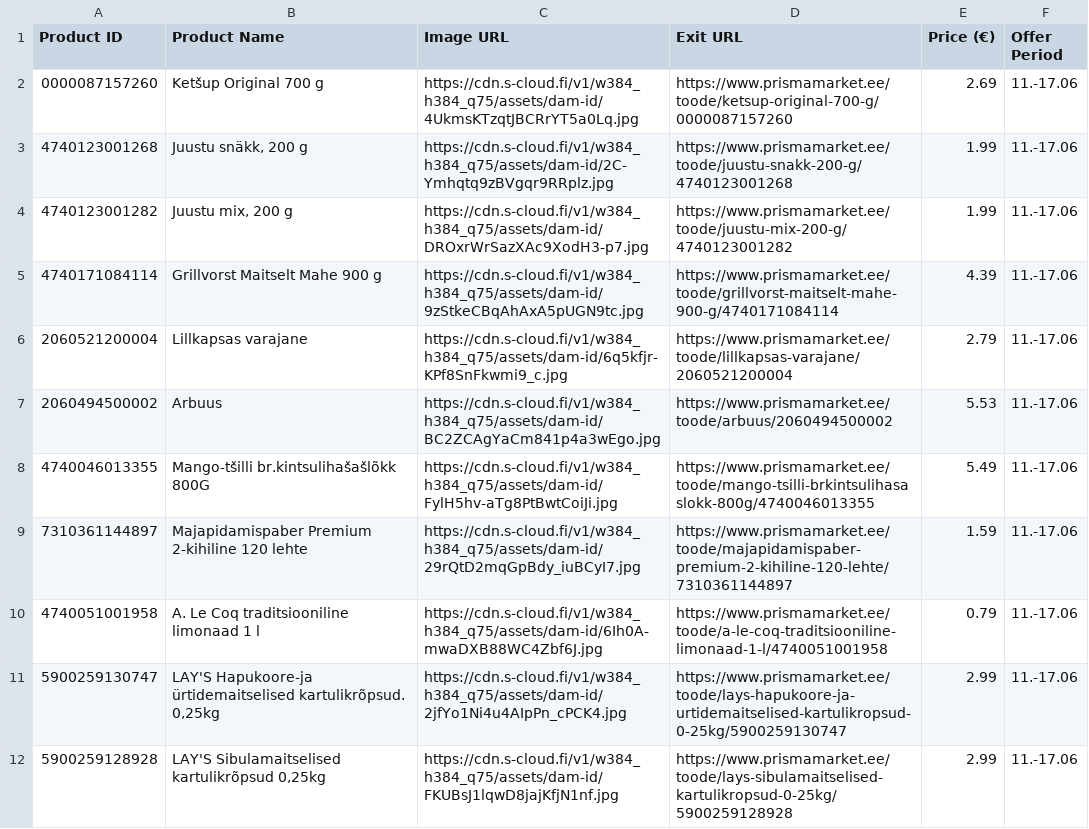
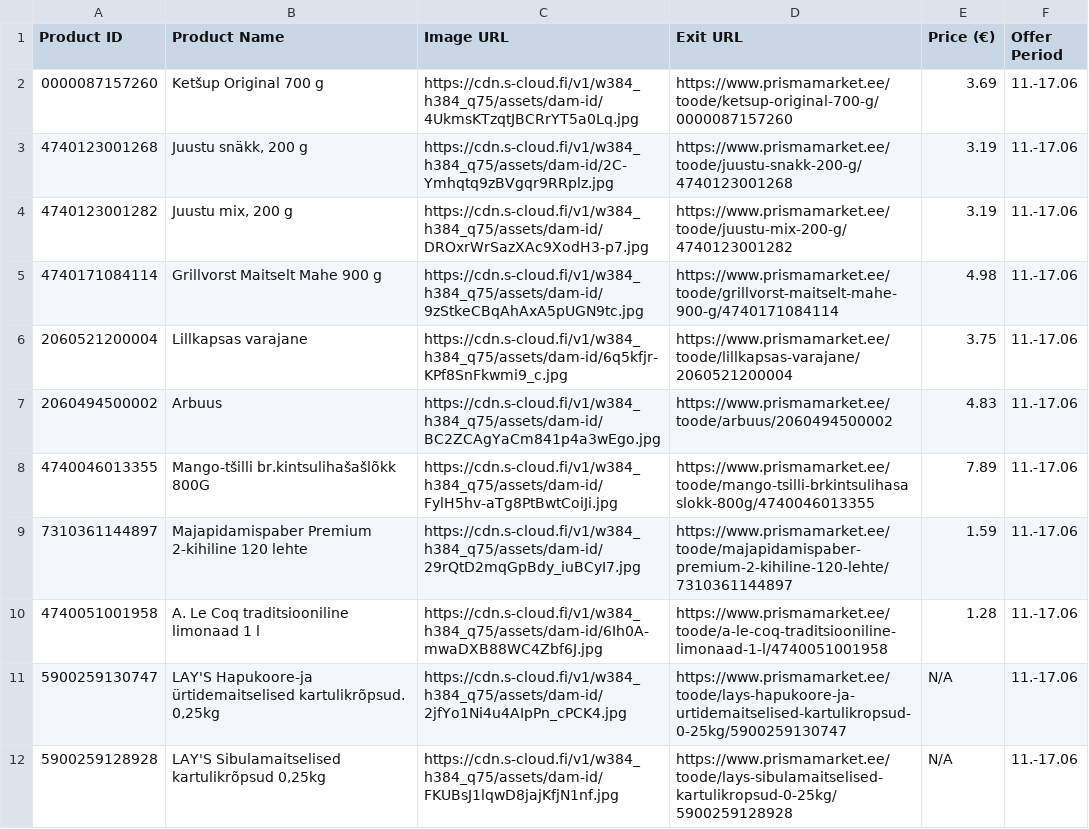
Before and after one commit to tanelneemoja/test, a CSV file: prisma_products.csv, drawn as a sheet.

```diff
--- a/prisma_products.csv
+++ b/prisma_products.csv
@@ -1,12 +1,12 @@
 Product ID,Product Name,Image URL,Exit URL,Price (€),Offer Period
-0000087157260,Ketšup Original  700 g,https://cdn.s-cloud.fi/v1/w384_h384_q75/assets/dam-id/4UkmsKTzqtJBCRrYT5a0Lq.jpg,https://www.prismamarket.ee/toode/ketsup-original-700-g/0000087157260,2.69,11.-17.06
-4740123001268,"Juustu snäkk, 200 g",https://cdn.s-cloud.fi/v1/w384_h384_q75/assets/dam-id/2C-Ymhqtq9zBVgqr9RRplz.jpg,https://www.prismamarket.ee/toode/juustu-snakk-200-g/4740123001268,1.99,11.-17.06
-4740123001282,"Juustu mix, 200 g",https://cdn.s-cloud.fi/v1/w384_h384_q75/assets/dam-id/DROxrWrSazXAc9XodH3-p7.jpg,https://www.prismamarket.ee/toode/juustu-mix-200-g/4740123001282,1.99,11.-17.06
-4740171084114,Grillvorst Maitselt Mahe 900 g,https://cdn.s-cloud.fi/v1/w384_h384_q75/assets/dam-id/9zStkeCBqAhAxA5pUGN9tc.jpg,https://www.prismamarket.ee/toode/grillvorst-maitselt-mahe-900-g/4740171084114,4.39,11.-17.06
-2060521200004,Lillkapsas varajane,https://cdn.s-cloud.fi/v1/w384_h384_q75/assets/dam-id/6q5kfjr-KPf8SnFkwmi9_c.jpg,https://www.prismamarket.ee/toode/lillkapsas-varajane/2060521200004,2.79,11.-17.06
-2060494500002,Arbuus,https://cdn.s-cloud.fi/v1/w384_h384_q75/assets/dam-id/BC2ZCAgYaCm841p4a3wEgo.jpg,https://www.prismamarket.ee/toode/arbuus/2060494500002,5.53,11.-17.06
-4740046013355,Mango-tšilli br.kintsulihašašlõkk 800G,https://cdn.s-cloud.fi/v1/w384_h384_q75/assets/dam-id/FylH5hv-aTg8PtBwtCoiJi.jpg,https://www.prismamarket.ee/toode/mango-tsilli-brkintsulihasaslokk-800g/4740046013355,5.49,11.-17.06
+0000087157260,Ketšup Original  700 g,https://cdn.s-cloud.fi/v1/w384_h384_q75/assets/dam-id/4UkmsKTzqtJBCRrYT5a0Lq.jpg,https://www.prismamarket.ee/toode/ketsup-original-700-g/0000087157260,3.69,11.-17.06
+4740123001268,"Juustu snäkk, 200 g",https://cdn.s-cloud.fi/v1/w384_h384_q75/assets/dam-id/2C-Ymhqtq9zBVgqr9RRplz.jpg,https://www.prismamarket.ee/toode/juustu-snakk-200-g/4740123001268,3.19,11.-17.06
+4740123001282,"Juustu mix, 200 g",https://cdn.s-cloud.fi/v1/w384_h384_q75/assets/dam-id/DROxrWrSazXAc9XodH3-p7.jpg,https://www.prismamarket.ee/toode/juustu-mix-200-g/4740123001282,3.19,11.-17.06
+4740171084114,Grillvorst Maitselt Mahe 900 g,https://cdn.s-cloud.fi/v1/w384_h384_q75/assets/dam-id/9zStkeCBqAhAxA5pUGN9tc.jpg,https://www.prismamarket.ee/toode/grillvorst-maitselt-mahe-900-g/4740171084114,4.98,11.-17.06
+2060521200004,Lillkapsas varajane,https://cdn.s-cloud.fi/v1/w384_h384_q75/assets/dam-id/6q5kfjr-KPf8SnFkwmi9_c.jpg,https://www.prismamarket.ee/toode/lillkapsas-varajane/2060521200004,3.75,11.-17.06
+2060494500002,Arbuus,https://cdn.s-cloud.fi/v1/w384_h384_q75/assets/dam-id/BC2ZCAgYaCm841p4a3wEgo.jpg,https://www.prismamarket.ee/toode/arbuus/2060494500002,4.83,11.-17.06
+4740046013355,Mango-tšilli br.kintsulihašašlõkk 800G,https://cdn.s-cloud.fi/v1/w384_h384_q75/assets/dam-id/FylH5hv-aTg8PtBwtCoiJi.jpg,https://www.prismamarket.ee/toode/mango-tsilli-brkintsulihasaslokk-800g/4740046013355,7.89,11.-17.06
 7310361144897,Majapidamispaber Premium 2-kihiline 120 lehte,https://cdn.s-cloud.fi/v1/w384_h384_q75/assets/dam-id/29rQtD2mqGpBdy_iuBCyI7.jpg,https://www.prismamarket.ee/toode/majapidamispaber-premium-2-kihiline-120-lehte/7310361144897,1.59,11.-17.06
-4740051001958,A. Le Coq traditsiooniline limonaad 1 l,https://cdn.s-cloud.fi/v1/w384_h384_q75/assets/dam-id/6Ih0A-mwaDXB88WC4Zbf6J.jpg,https://www.prismamarket.ee/toode/a-le-coq-traditsiooniline-limonaad-1-l/4740051001958,0.79,11.-17.06
-5900259130747,"LAY'S Hapukoore-ja ürtidemaitselised kartulikrõpsud. 0,25kg",https://cdn.s-cloud.fi/v1/w384_h384_q75/assets/dam-id/2jfYo1Ni4u4AIpPn_cPCK4.jpg,https://www.prismamarket.ee/toode/lays-hapukoore-ja-urtidemaitselised-kartulikropsud-0-25kg/5900259130747,2.99,11.-17.06
-5900259128928,"LAY'S Sibulamaitselised kartulikrõpsud 0,25kg",https://cdn.s-cloud.fi/v1/w384_h384_q75/assets/dam-id/FKUBsJ1lqwD8jajKfjN1nf.jpg,https://www.prismamarket.ee/toode/lays-sibulamaitselised-kartulikropsud-0-25kg/5900259128928,2.99,11.-17.06
+4740051001958,A. Le Coq traditsiooniline limonaad 1 l,https://cdn.s-cloud.fi/v1/w384_h384_q75/assets/dam-id/6Ih0A-mwaDXB88WC4Zbf6J.jpg,https://www.prismamarket.ee/toode/a-le-coq-traditsiooniline-limonaad-1-l/4740051001958,1.28,11.-17.06
+5900259130747,"LAY'S Hapukoore-ja ürtidemaitselised kartulikrõpsud. 0,25kg",https://cdn.s-cloud.fi/v1/w384_h384_q75/assets/dam-id/2jfYo1Ni4u4AIpPn_cPCK4.jpg,https://www.prismamarket.ee/toode/lays-hapukoore-ja-urtidemaitselised-kartulikropsud-0-25kg/5900259130747,N/A,11.-17.06
+5900259128928,"LAY'S Sibulamaitselised kartulikrõpsud 0,25kg",https://cdn.s-cloud.fi/v1/w384_h384_q75/assets/dam-id/FKUBsJ1lqwD8jajKfjN1nf.jpg,https://www.prismamarket.ee/toode/lays-sibulamaitselised-kartulikropsud-0-25kg/5900259128928,N/A,11.-17.06
```
